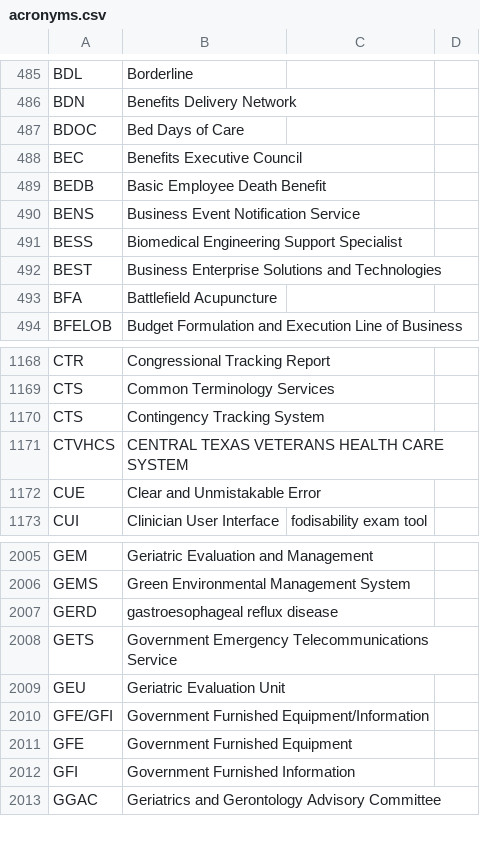
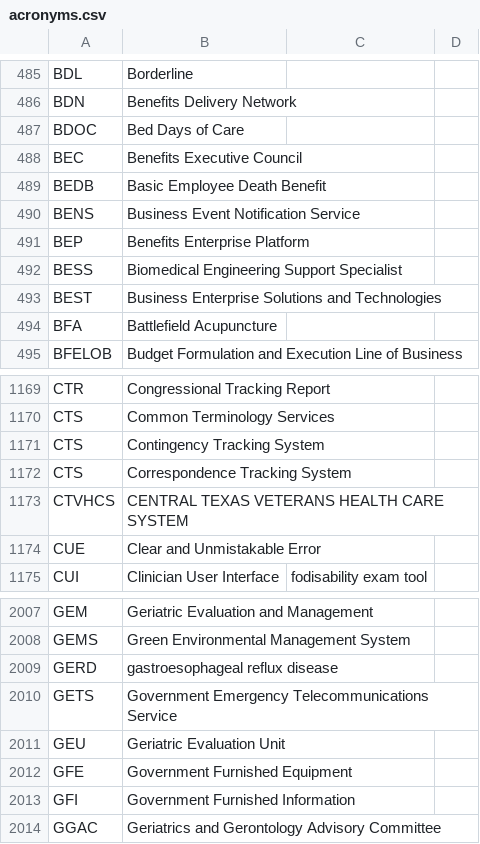
Before and after one commit to department-of-veterans-affairs/acronyms, a CSV file: acronyms.csv, drawn as a sheet; only a part is shown, gaps mark what is left out.

Commit message:
Add a few more acronyms

```diff
--- a/acronyms.csv
+++ b/acronyms.csv
@@ -490,2 +490,3 @@ BEDB,Basic Employee Death Benefit,,
 BENS,Business Event Notification Service,,
+BEP,Benefits Enterprise Platform,,
 BESS,Biomedical Engineering Support Specialist,,
@@ -1170,2 +1171,3 @@ CTS,Common Terminology Services,,
 CTS,Contingency Tracking System,,
+CTS,Correspondence Tracking System,,
 CTVHCS,CENTRAL TEXAS VETERANS HEALTH CARE SYSTEM,,
@@ -2009,3 +2011,2 @@ GETS,Government Emergency Telecommunications Service,,
 GEU,Geriatric Evaluation Unit,,
-GFE/GFI,Government Furnished Equipment/Information,,
 GFE,Government Furnished Equipment,,
```
